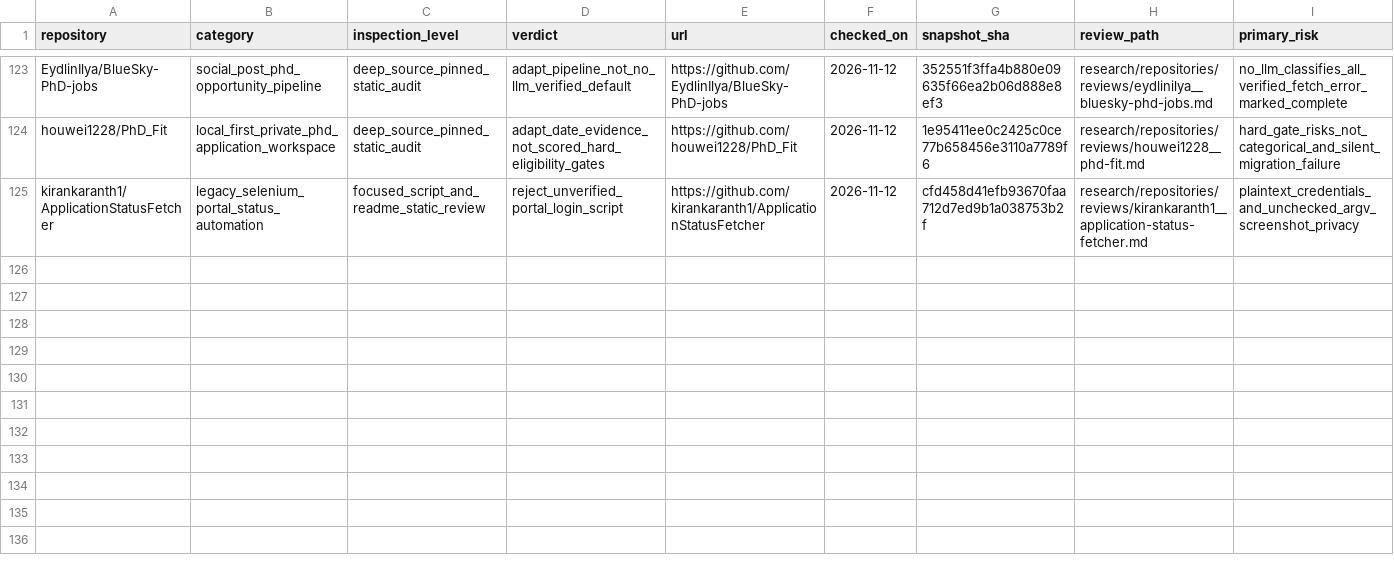
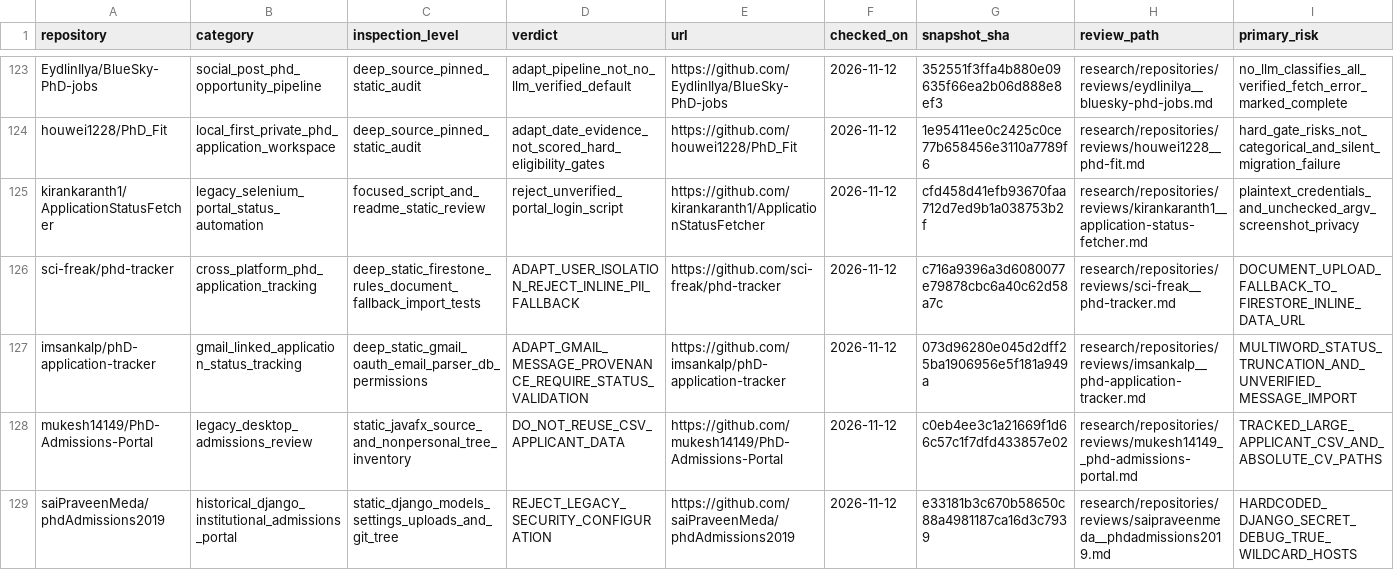
Before and after one commit to Armanasq/phd_application, a CSV file: data/repositories.csv, drawn as a sheet; only a part is shown, gaps mark what is left out; rows hold the shown columns only; the diff names each change by its address in the sheet, - before the commit and + after, or states it on an @@ line.

Commit message:
research: reconcile isolated application tracker and privacy audits with canonical register

```diff
--- a/data/repositories.csv
+++ b/data/repositories.csv
+row 126: sci-freak/phd-tracker | cross_platform_phd_application_tracking | deep_static_firestone_rules_document_fallback_import_tests | ADAPT_USER_ISOLATION_REJECT_INLINE_PII_FALLBACK | https://github.com/sci-freak/phd-tracker | 2026-11-12 | c716a9396a3d6080077e79878cbc6a40c62d58a7c | research/repositories/reviews/sci-freak__phd-tracker.md | DOCUMENT_UPLOAD_FALLBACK_TO_FIRESTORE_INLINE_DATA_URL
+row 127: imsankalp/phD-application-tracker | gmail_linked_application_status_tracking | deep_static_gmail_oauth_email_parser_db_permissions | ADAPT_GMAIL_MESSAGE_PROVENANCE_REQUIRE_STATUS_VALIDATION | https://github.com/imsankalp/phD-application-tracker | 2026-11-12 | 073d96280e045d2dff25ba1906956e5f181a949a | research/repositories/reviews/imsankalp__phd-application-tracker.md | MULTIWORD_STATUS_TRUNCATION_AND_UNVERIFIED_MESSAGE_IMPORT
+row 128: mukesh14149/PhD-Admissions-Portal | legacy_desktop_admissions_review | static_javafx_source_and_nonpersonal_tree_inventory | DO_NOT_REUSE_CSV_APPLICANT_DATA | https://github.com/mukesh14149/PhD-Admissions-Portal | 2026-11-12 | c0eb4ee3c1a21669f1d66c57c1f7dfd433857e02 | research/repositories/reviews/mukesh14149__phd-admissions-portal.md | TRACKED_LARGE_APPLICANT_CSV_AND_ABSOLUTE_CV_PATHS
+row 129: saiPraveenMeda/phdAdmissions2019 | historical_django_institutional_admissions_portal | static_django_models_settings_uploads_and_git_tree | REJECT_LEGACY_SECURITY_CONFIGURATION | https://github.com/saiPraveenMeda/phdAdmissions2019 | 2026-11-12 | e33181b3c670b58650c88a4981187ca16d3c7939 | research/repositories/reviews/saipraveenmeda__phdadmissions2019.md | HARDCODED_DJANGO_SECRET_DEBUG_TRUE_WILDCARD_HOSTS
```
Also changed, not shown: data/exclusions.csv, data/github_discovery_candidates.csv, 9 other files.
